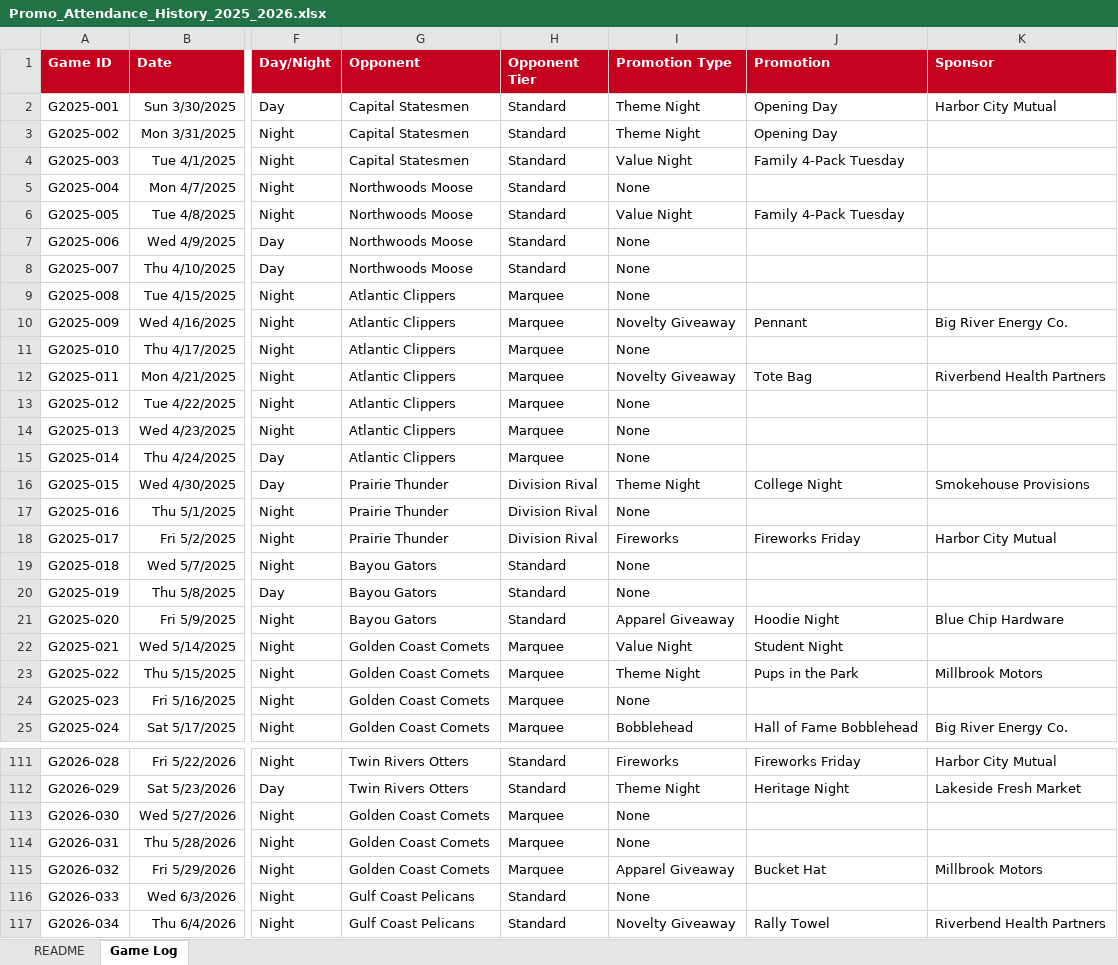
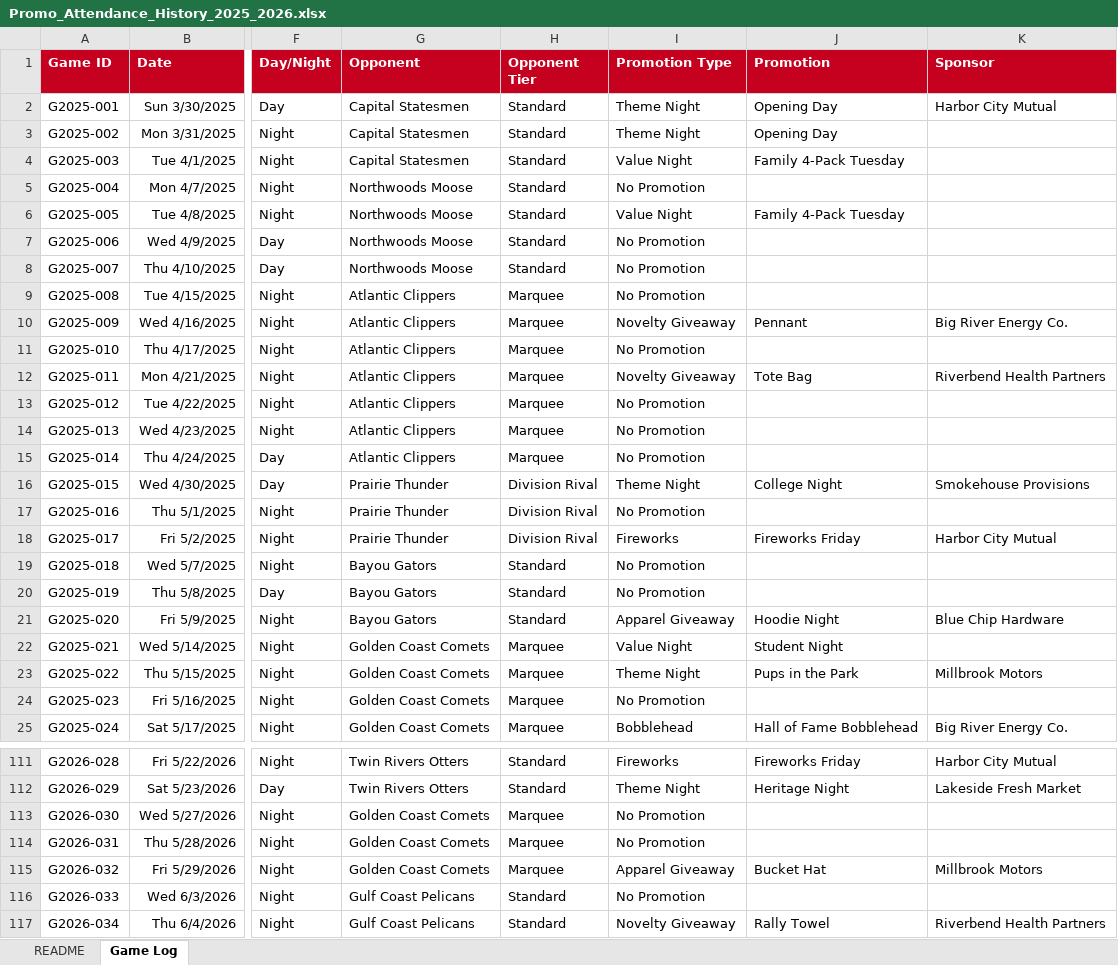
Before and after one commit to varoonsahgal/copilot-rally-lab, an Excel workbook: data/session-1/Promo_Attendance_History_2025_2026.xlsx, sheet Game Log, drawn as a sheet; only a part is shown, gaps mark what is left out; values as stored, in another font and other column widths than the file's, no borders; table styles not drawn; the diff covers the shown part only; the diff names each change by its address in the sheet, - before the commit and + after, or states it on an @@ line.

```diff
--- a/data/session-1/Promo_Attendance_History_2025_2026.xlsx (sheet Game Log)
+++ b/data/session-1/Promo_Attendance_History_2025_2026.xlsx (sheet Game Log)
-I5 (Promotion Type): None
+I5 (Promotion Type): No Promotion
-I7:I9 (Promotion Type): None
+I7:I9 (Promotion Type): No Promotion
-I11 (Promotion Type): None
+I11 (Promotion Type): No Promotion
-I13:I15 (Promotion Type): None
+I13:I15 (Promotion Type): No Promotion
-I17 (Promotion Type): None
+I17 (Promotion Type): No Promotion
-I19:I20 (Promotion Type): None
+I19:I20 (Promotion Type): No Promotion
-I24 (Promotion Type): None
+I24 (Promotion Type): No Promotion
-I113:I114 (Promotion Type): None
+I113:I114 (Promotion Type): No Promotion
-I116 (Promotion Type): None
+I116 (Promotion Type): No Promotion
```
Also changed, not shown: 47 edited cells elsewhere in this sheet, data/session-1/Promo_Allocations_Requests.xlsx, data/session-1/Rally_Reconciliation_start.xlsx, 40 other files.
